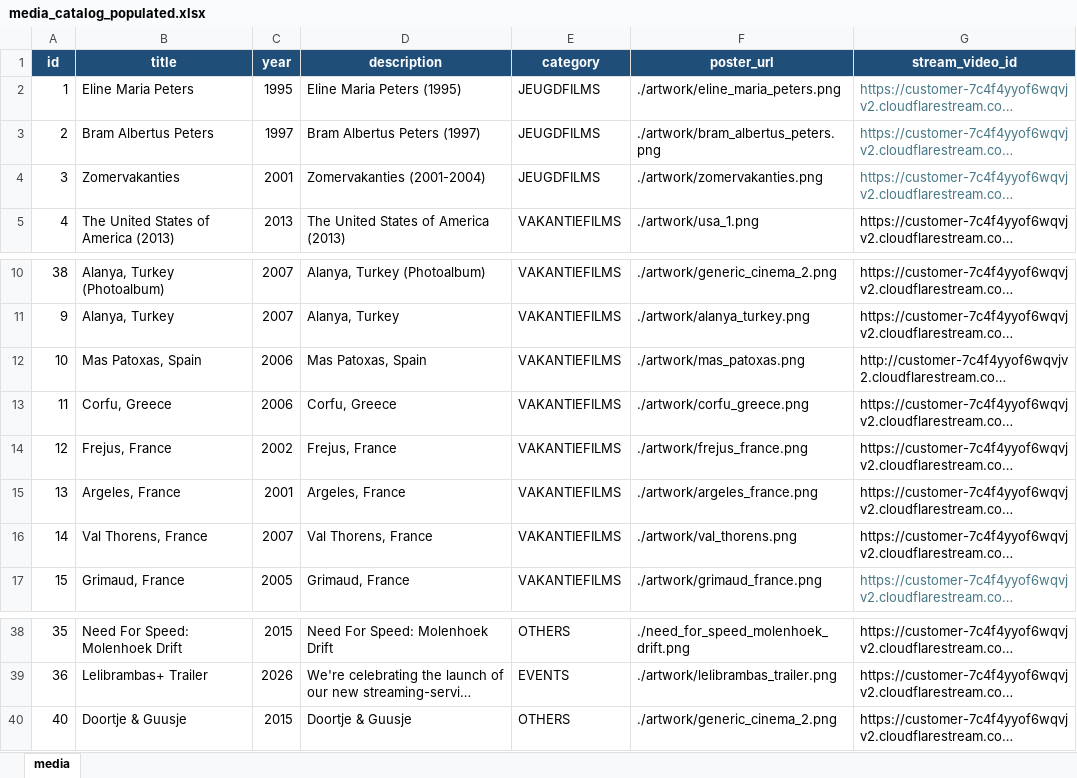
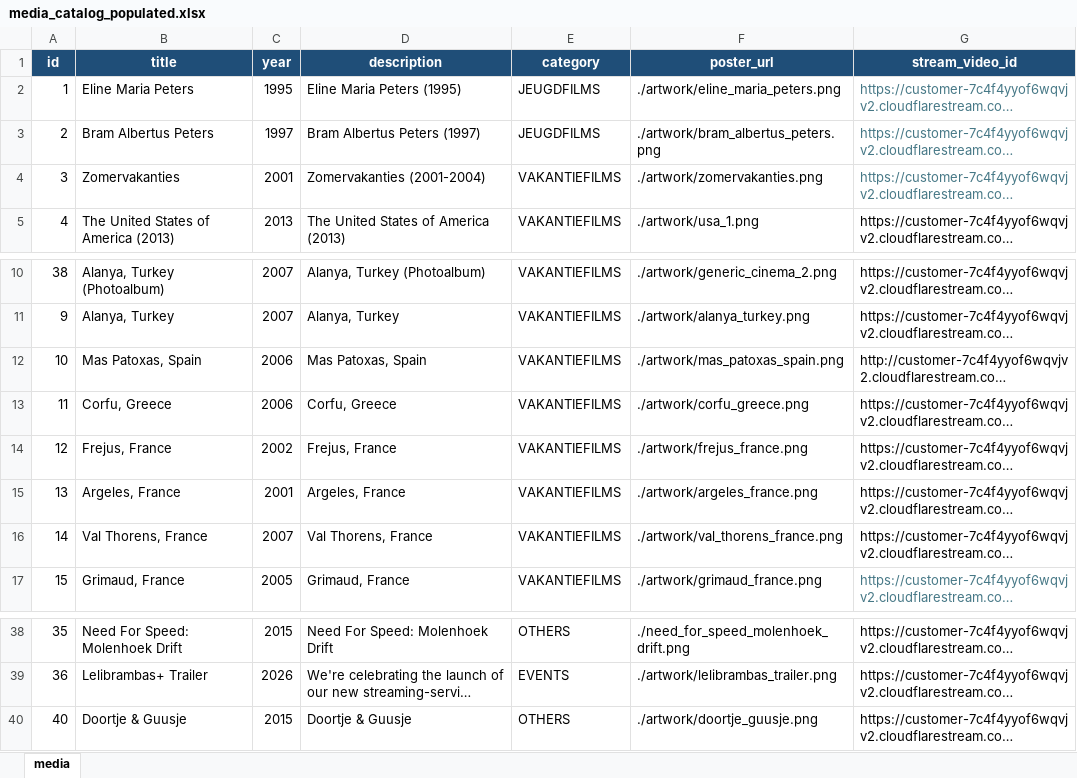
Before and after one commit to bramapeters97/lelibrambas-tv, an Excel workbook: media_catalog_populated.xlsx, sheet media, drawn as a sheet; only a part is shown, gaps mark what is left out; long unchanged cells end in …; values as stored, in another font and other column widths than the file's, no borders; table styles not drawn; the diff names each change by its address in the sheet, - before the commit and + after, or states it on an @@ line.

```diff
--- a/media_catalog_populated.xlsx (sheet media)
+++ b/media_catalog_populated.xlsx (sheet media)
-E4 (category): JEUGDFILMS
+E4 (category): VAKANTIEFILMS
-F12 (poster_url): ./artwork/mas_patoxas.png
+F12 (poster_url): ./artwork/mas_patoxas_spain.png
-F16 (poster_url): ./artwork/val_thorens.png
+F16 (poster_url): ./artwork/val_thorens_france.png
-F40 (poster_url): ./artwork/generic_cinema_2.png
+F40 (poster_url): ./artwork/doortje_guusje.png
```
Also changed, not shown: 9 other files.
